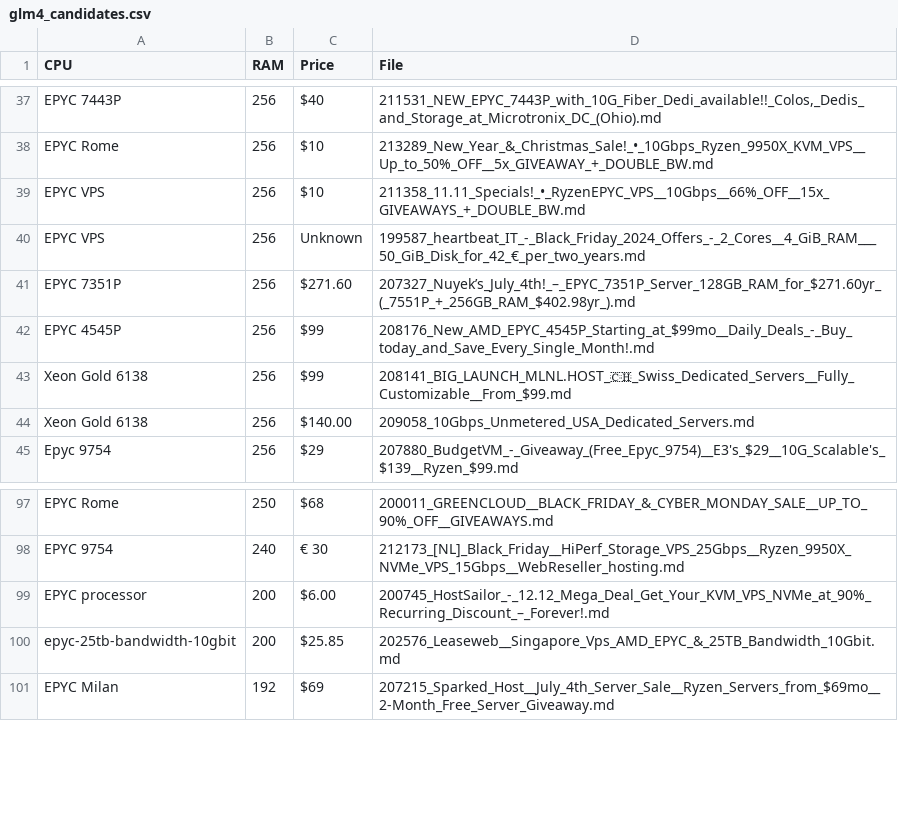
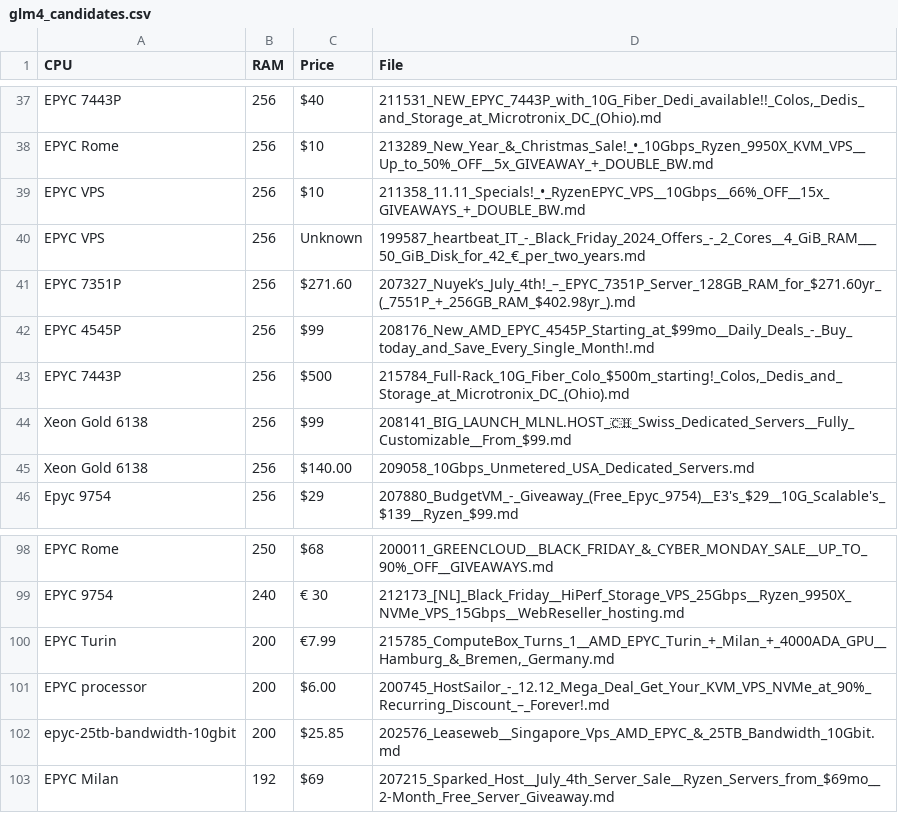
Before and after one commit to bojak83318/server-signal-archive, a CSV file: glm4_candidates.csv, drawn as a sheet; only a part is shown, gaps mark what is left out; the diff names each change by its address in the sheet, - before the commit and + after, or states it on an @@ line.

```diff
--- a/glm4_candidates.csv
+++ b/glm4_candidates.csv
+row 43: EPYC 7443P | 256 | $500 | 215784_Full-Rack_10G_Fiber_Colo_$500m_starting!_Colos,_Dedis_and_Storage_at_Microtronix_DC_(Ohio).md
+row 100: EPYC Turin | 200 | €7.99 | 215785_ComputeBox_Turns_1__AMD_EPYC_Turin_+_Milan_+_4000ADA_GPU__Hamburg_&_Bremen,_Germany.md
```
Also changed, not shown: 2 other files.
